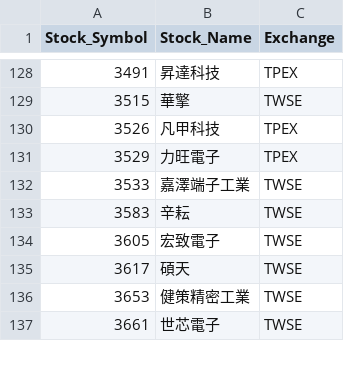
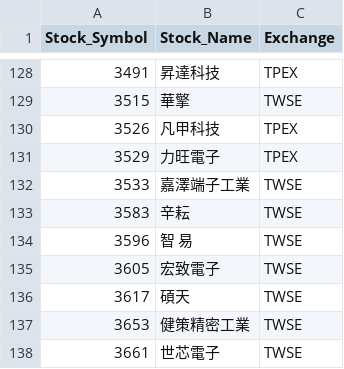
Before and after one commit to evan7646-cloud/ETF_Tracker, a CSV file: price_downloader/unique_stocks_with_exchange.csv, drawn as a sheet; only a part is shown, gaps mark what is left out; the diff names each change by its address in the sheet, - before the commit and + after, or states it on an @@ line.

```diff
--- a/price_downloader/unique_stocks_with_exchange.csv
+++ b/price_downloader/unique_stocks_with_exchange.csv
+row 134: 3596 | 智 易 | TWSE
```
Also changed, not shown: 2 other files.
